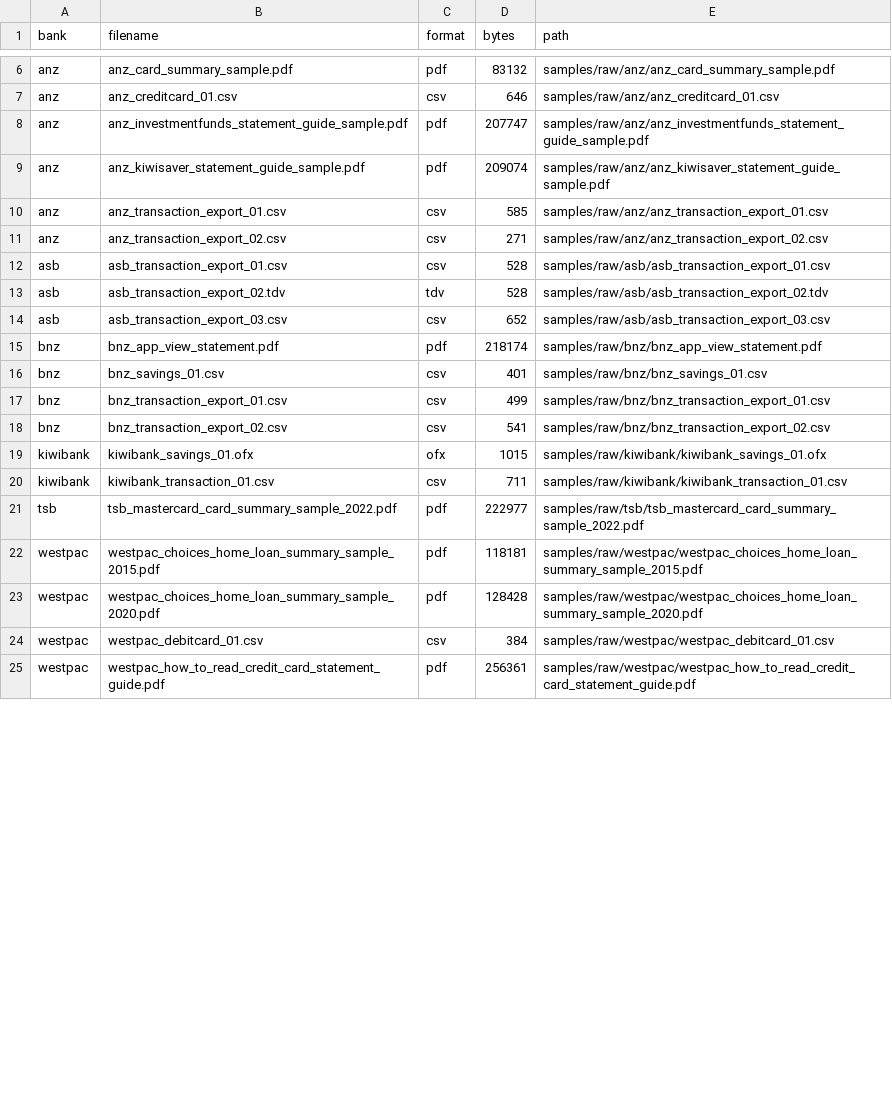
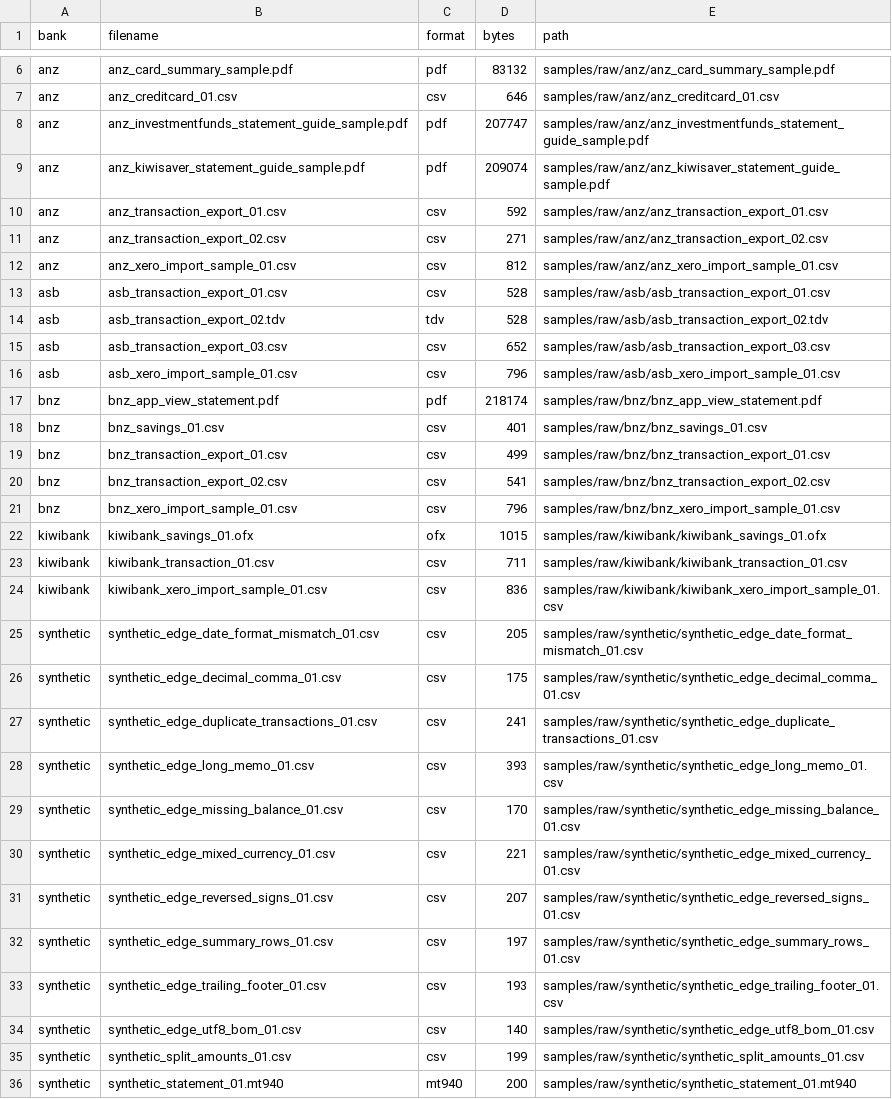
Before and after one commit to Michael-A-Fry/Bank-Statement-OCR, a CSV file: samples/catalogue.csv, drawn as a sheet; only a part is shown, gaps mark what is left out; the shorter side is filled out with more unchanged rows; the diff covers the shown part only.

Commit message:
Add 20 synthetic edge-case fixtures (mixed currency, reversals, footers, decimal-comma, OFX/QFX/MT940); refresh catalogue

```diff
--- a/samples/catalogue.csv
+++ b/samples/catalogue.csv
@@ -9,4 +9,5 @@ anz,anz_investmentfunds_statement_guide_sample.pdf,pdf,207747,samples/raw/anz/an
 anz,anz_kiwisaver_statement_guide_sample.pdf,pdf,209074,samples/raw/anz/anz_kiwisaver_statement_guide_sample.pdf
-anz,anz_transaction_export_01.csv,csv,585,samples/raw/anz/anz_transaction_export_01.csv
+anz,anz_transaction_export_01.csv,csv,592,samples/raw/anz/anz_transaction_export_01.csv
 anz,anz_transaction_export_02.csv,csv,271,samples/raw/anz/anz_transaction_export_02.csv
+anz,anz_xero_import_sample_01.csv,csv,812,samples/raw/anz/anz_xero_import_sample_01.csv
 asb,asb_transaction_export_01.csv,csv,528,samples/raw/asb/asb_transaction_export_01.csv
@@ -14,2 +15,3 @@ asb,asb_transaction_export_02.tdv,tdv,528,samples/raw/asb/asb_transaction_export
 asb,asb_transaction_export_03.csv,csv,652,samples/raw/asb/asb_transaction_export_03.csv
+asb,asb_xero_import_sample_01.csv,csv,796,samples/raw/asb/asb_xero_import_sample_01.csv
 bnz,bnz_app_view_statement.pdf,pdf,218174,samples/raw/bnz/bnz_app_view_statement.pdf
@@ -18,3 +20,17 @@ bnz,bnz_transaction_export_01.csv,csv,499,samples/raw/bnz/bnz_transaction_export
 bnz,bnz_transaction_export_02.csv,csv,541,samples/raw/bnz/bnz_transaction_export_02.csv
+bnz,bnz_xero_import_sample_01.csv,csv,796,samples/raw/bnz/bnz_xero_import_sample_01.csv
 kiwibank,kiwibank_savings_01.ofx,ofx,1015,samples/raw/kiwibank/kiwibank_savings_01.ofx
 kiwibank,kiwibank_transaction_01.csv,csv,711,samples/raw/kiwibank/kiwibank_transaction_01.csv
+kiwibank,kiwibank_xero_import_sample_01.csv,csv,836,samples/raw/kiwibank/kiwibank_xero_import_sample_01.csv
+synthetic,synthetic_edge_date_format_mismatch_01.csv,csv,205,samples/raw/synthetic/synthetic_edge_date_format_mismatch_01.csv
+synthetic,synthetic_edge_decimal_comma_01.csv,csv,175,samples/raw/synthetic/synthetic_edge_decimal_comma_01.csv
+synthetic,synthetic_edge_duplicate_transactions_01.csv,csv,241,samples/raw/synthetic/synthetic_edge_duplicate_transactions_01.csv
+synthetic,synthetic_edge_long_memo_01.csv,csv,393,samples/raw/synthetic/synthetic_edge_long_memo_01.csv
+synthetic,synthetic_edge_missing_balance_01.csv,csv,170,samples/raw/synthetic/synthetic_edge_missing_balance_01.csv
+synthetic,synthetic_edge_mixed_currency_01.csv,csv,221,samples/raw/synthetic/synthetic_edge_mixed_currency_01.csv
+synthetic,synthetic_edge_reversed_signs_01.csv,csv,207,samples/raw/synthetic/synthetic_edge_reversed_signs_01.csv
+synthetic,synthetic_edge_summary_rows_01.csv,csv,197,samples/raw/synthetic/synthetic_edge_summary_rows_01.csv
+synthetic,synthetic_edge_trailing_footer_01.csv,csv,193,samples/raw/synthetic/synthetic_edge_trailing_footer_01.csv
+synthetic,synthetic_edge_utf8_bom_01.csv,csv,140,samples/raw/synthetic/synthetic_edge_utf8_bom_01.csv
+synthetic,synthetic_split_amounts_01.csv,csv,199,samples/raw/synthetic/synthetic_split_amounts_01.csv
+synthetic,synthetic_statement_01.mt940,mt940,200,samples/raw/synthetic/synthetic_statement_01.mt940
```
Also changed, not shown: 4 added rows and 1 edited cell elsewhere in this file.
